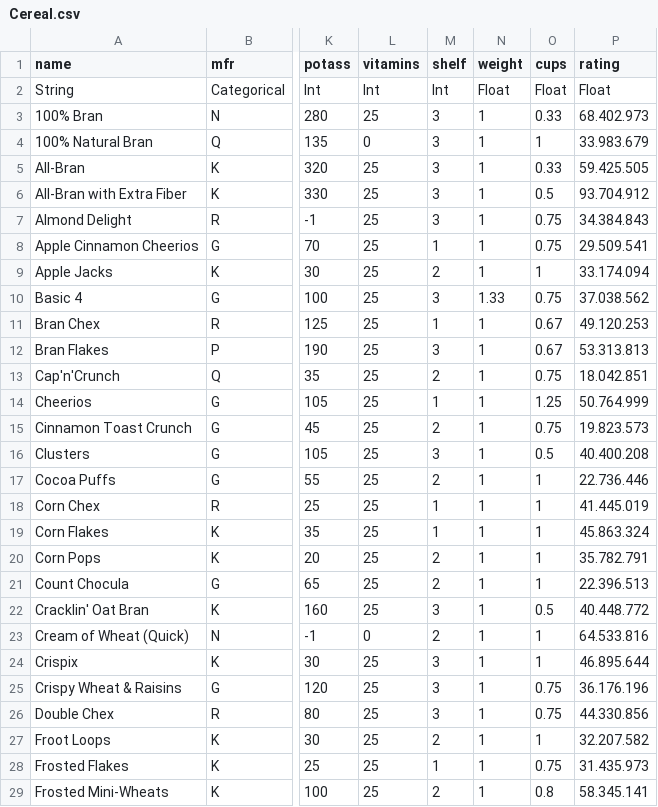
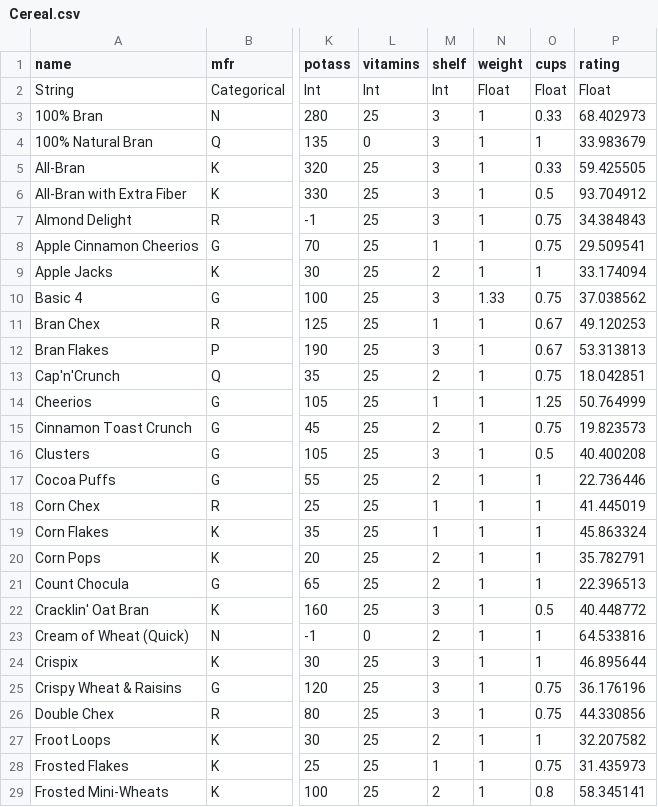
Before and after one commit to Thelumss/CerealAPI_uge_3, a CSV file: CerealAPI_uge_3/Cereal.csv, drawn as a sheet; only a part is shown, gaps mark what is left out; the diff covers the shown part only; the diff names each change by its address in the sheet, - before the commit and + after, or states it on an @@ line.

```diff
--- a/CerealAPI_uge_3/Cereal.csv
+++ b/CerealAPI_uge_3/Cereal.csv
-P3 (rating): 68.402.973
+P3 (rating): 68.402973
-P4 (rating): 33.983.679
+P4 (rating): 33.983679
-P5 (rating): 59.425.505
+P5 (rating): 59.425505
-P6 (rating): 93.704.912
+P6 (rating): 93.704912
-P7 (rating): 34.384.843
+P7 (rating): 34.384843
-P8 (rating): 29.509.541
+P8 (rating): 29.509541
-P9 (rating): 33.174.094
+P9 (rating): 33.174094
-P10 (rating): 37.038.562
+P10 (rating): 37.038562
-P11 (rating): 49.120.253
+P11 (rating): 49.120253
-P12 (rating): 53.313.813
+P12 (rating): 53.313813
-P13 (rating): 18.042.851
+P13 (rating): 18.042851
-P14 (rating): 50.764.999
+P14 (rating): 50.764999
-P15 (rating): 19.823.573
+P15 (rating): 19.823573
-P16 (rating): 40.400.208
+P16 (rating): 40.400208
-P17 (rating): 22.736.446
+P17 (rating): 22.736446
-P18 (rating): 41.445.019
+P18 (rating): 41.445019
-P19 (rating): 45.863.324
+P19 (rating): 45.863324
-P20 (rating): 35.782.791
+P20 (rating): 35.782791
-P21 (rating): 22.396.513
+P21 (rating): 22.396513
-P22 (rating): 40.448.772
+P22 (rating): 40.448772
-P23 (rating): 64.533.816
+P23 (rating): 64.533816
-P24 (rating): 46.895.644
+P24 (rating): 46.895644
-P25 (rating): 36.176.196
+P25 (rating): 36.176196
-P26 (rating): 44.330.856
+P26 (rating): 44.330856
-P27 (rating): 32.207.582
+P27 (rating): 32.207582
-P28 (rating): 31.435.973
+P28 (rating): 31.435973
-P29 (rating): 58.345.141
+P29 (rating): 58.345141
```
Also changed, not shown: 50 edited cells elsewhere in this file, 2 other files.
